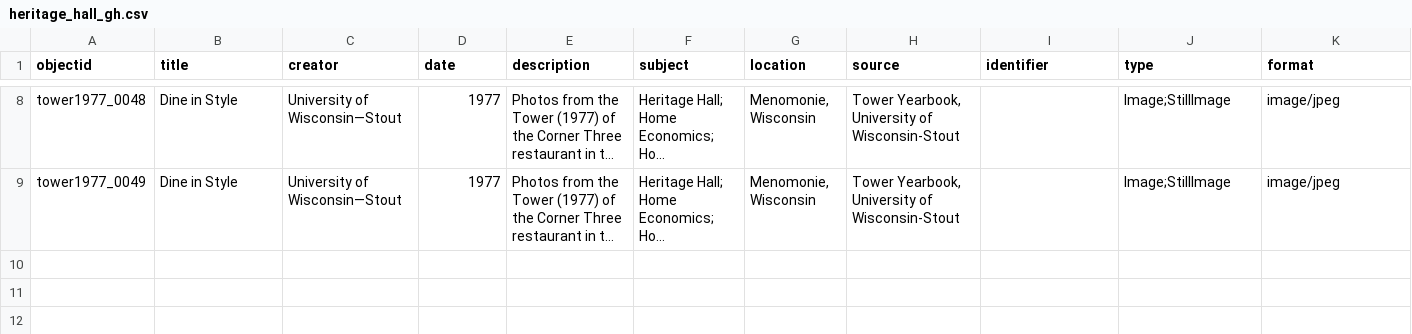
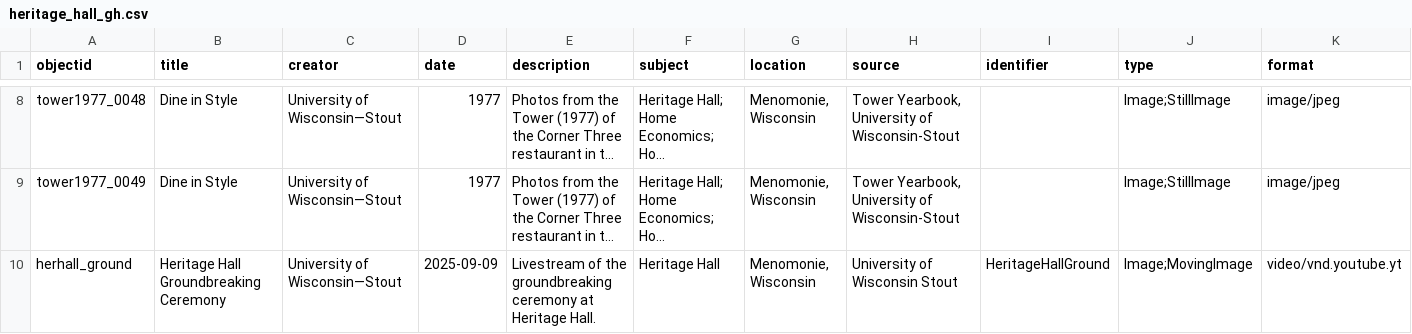
Before and after one commit to izzy-genre/heritage_hall_demo, a CSV file: _data/heritage_hall_gh.csv, drawn as a sheet; only a part is shown, gaps mark what is left out; long unchanged cells end in …; rows hold the shown columns only; the diff names each change by its address in the sheet, - before the commit and + after, or states it on an @@ line.

Commit message:
Update metadata

```diff
--- a/_data/heritage_hall_gh.csv
+++ b/_data/heritage_hall_gh.csv
+row 10: herhall_ground | Heritage Hall Groundbreaking Ceremony | University of Wisconsin—Stout | 2025-09-09 | Livestream of the groundbreaking ceremony at Heritage Hall. | Heritage Hall | Menomonie, Wisconsin | University of Wisconsin Stout | HeritageHallGround | Image;MovingImage | video/vnd.youtube.yt
```
